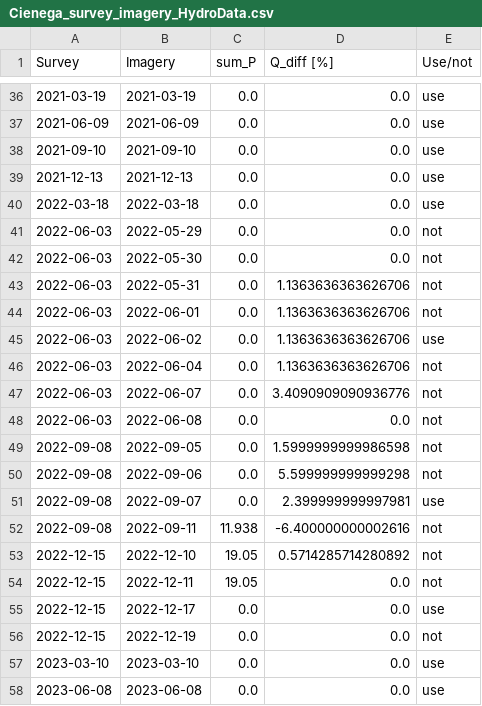
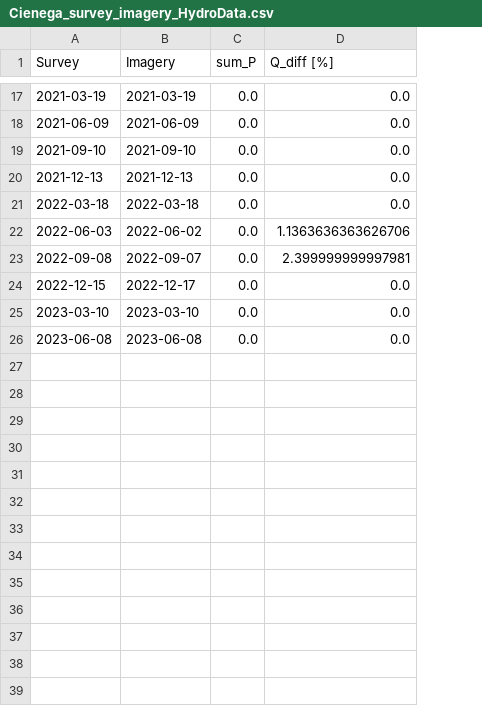
Before and after one commit to lapidesd/SanPedro_wetdry_pilot, a CSV file: data/Cienega/Cienega_survey_imagery_HydroData.csv, drawn as a sheet; only a part is shown, gaps mark what is left out; the diff covers the shown part only; the diff names each change by its address in the sheet, - before the commit and + after, or states it on an @@ line.

```diff
--- a/data/Cienega/Cienega_survey_imagery_HydroData.csv
+++ b/data/Cienega/Cienega_survey_imagery_HydroData.csv
-column E (Use/not), rows 36-40: all use; row 45: use; row 51: use; row 55: use; rows 57-58: use | use
-row 41: 2022-06-03 | 2022-05-29 | 0.0 | 0.0 | not
-row 42: 2022-06-03 | 2022-05-30 | 0.0 | 0.0 | not
-row 43: 2022-06-03 | 2022-05-31 | 0.0 | 1.1363636363626706 | not
-row 44: 2022-06-03 | 2022-06-01 | 0.0 | 1.1363636363626706 | not
-row 46: 2022-06-03 | 2022-06-04 | 0.0 | 1.1363636363626706 | not
-row 47: 2022-06-03 | 2022-06-07 | 0.0 | 3.4090909090936776 | not
-row 48: 2022-06-03 | 2022-06-08 | 0.0 | 0.0 | not
-row 49: 2022-09-08 | 2022-09-05 | 0.0 | 1.5999999999986598 | not
-row 50: 2022-09-08 | 2022-09-06 | 0.0 | 5.599999999999298 | not
-row 52: 2022-09-08 | 2022-09-11 | 11.938 | -6.400000000002616 | not
-row 53: 2022-12-15 | 2022-12-10 | 19.05 | 0.5714285714280892 | not
-row 54: 2022-12-15 | 2022-12-11 | 19.05 | 0.0 | not
-row 56: 2022-12-15 | 2022-12-19 | 0.0 | 0.0 | not
```
Also changed, not shown: 19 removed rows elsewhere in this file, data/Ramsey/Ramsey_survey_imagery_hydro.csv, 2 other files.
